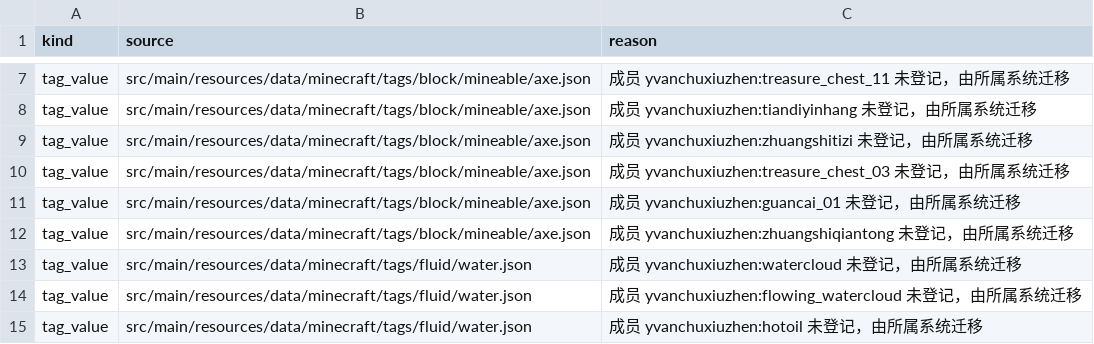
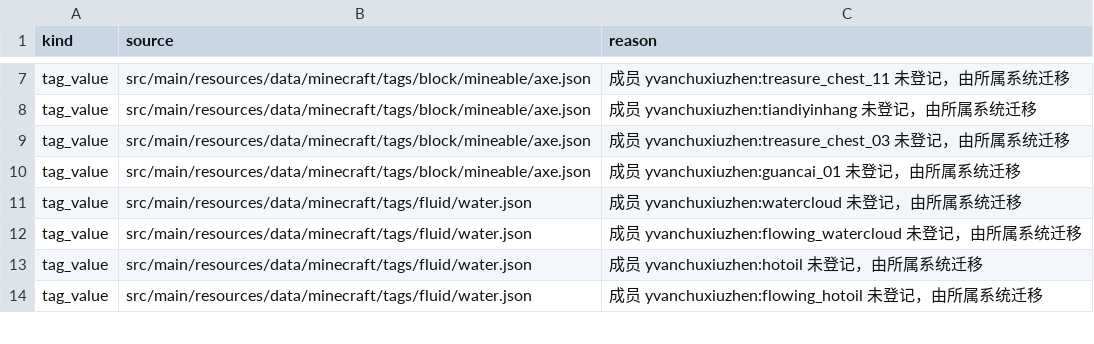
Before and after one commit to Shane77ly/yvanchuxiuzhen-1.21.1, a CSV file: docs/reference/conversion/data_skipped.csv, drawn as a sheet; only a part is shown, gaps mark what is left out; the shorter side is filled out with more unchanged rows; the diff names each change by its address in the sheet, - before the commit and + after, or states it on an @@ line.

```diff
--- a/docs/reference/conversion/data_skipped.csv
+++ b/docs/reference/conversion/data_skipped.csv
-row 9: tag_value | src/main/resources/data/minecraft/tags/block/mineable/axe.json | 成员 yvanchuxiuzhen:zhuangshitizi 未登记，由所属系统迁移
-row 12: tag_value | src/main/resources/data/minecraft/tags/block/mineable/axe.json | 成员 yvanchuxiuzhen:zhuangshiqiantong 未登记，由所属系统迁移
```
Also changed, not shown: docs/reference/conversion/factory_overrides.csv, docs/reference/conversion/skipped.csv, 47 other files.
